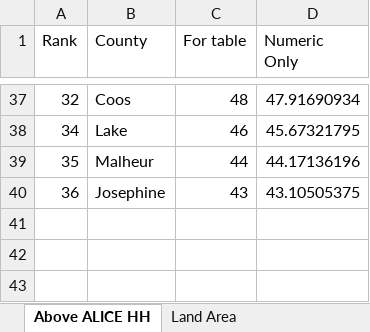
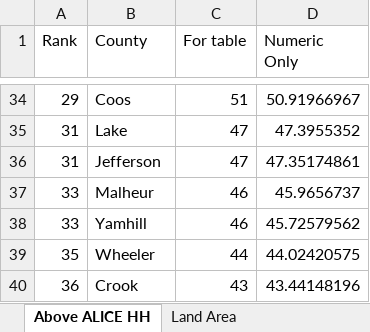
Before and after one commit to rfortherestofus/obtn, an Excel workbook: data-raw/2020-obtn-by-measure.xlsx, sheet Above ALICE HH, drawn as a sheet; only a part is shown, gaps mark what is left out; values as stored, in another font and other column widths than the file's, no borders; table styles not drawn; addresses are those after the commit; the diff covers the shown part only; the diff names each change by its address in the sheet, - before the commit and + after, or states it on an @@ line.

```diff
--- a/data-raw/2020-obtn-by-measure.xlsx (sheet Above ALICE HH)
+++ b/data-raw/2020-obtn-by-measure.xlsx (sheet Above ALICE HH)
-A34 (Rank): 32
+A34 (Rank): 29
-C34 (For table): 48
+C34 (For table): 51
-D34 (Numeric Only): 47.91690934
+D34 (Numeric Only): 50.91966967
-A35 (Rank): 34
+A35 (Rank): 31
-C35 (For table): 46
+C35 (For table): 47
-D35 (Numeric Only): 45.67321795
+D35 (Numeric Only): 47.3955352
+row 36: 31 | Jefferson | 47 | 47.35174861
-A37 (Rank): 35
+A37 (Rank): 33
-C37 (For table): 44
+C37 (For table): 46
-D37 (Numeric Only): 44.17136196
+D37 (Numeric Only): 45.9656737
+row 38: 33 | Yamhill | 46 | 45.72579562
+row 39: 35 | Wheeler | 44 | 44.02420575
-B40 (County): Josephine
+B40 (County): Crook
-D40 (Numeric Only): 43.10505375
+D40 (Numeric Only): 43.44148196
```
Also changed, not shown: 21 added rows, 24 removed rows and 21 edited cells elsewhere in this sheet, other sheet tabs, data-raw/2020-obtn-by-county.xlsx, 56 other files.
